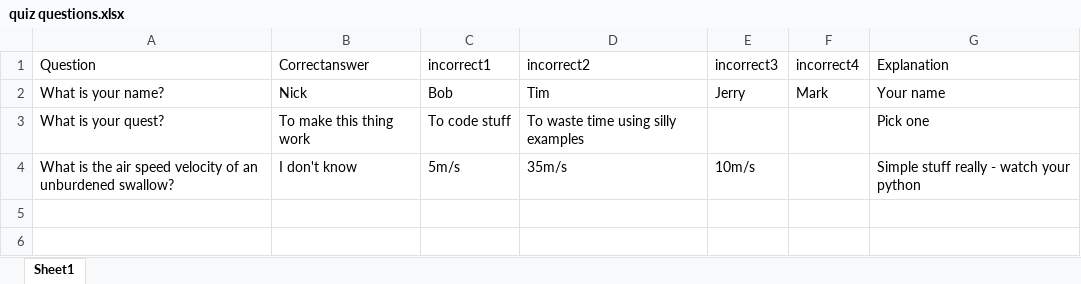
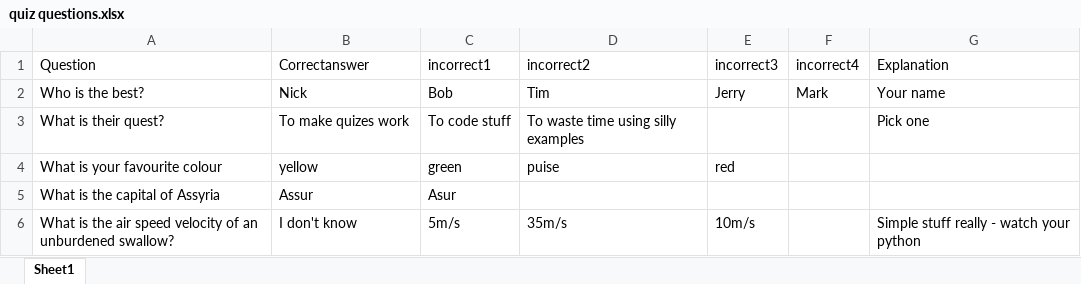
Before and after one commit to NickGMV/quizbuilder, an Excel workbook: quiz questions.xlsx, sheet Sheet1, drawn as a sheet; values as stored, in another font and other column widths than the file's, no borders; the diff names each change by its address in the sheet, - before the commit and + after, or states it on an @@ line.

Commit message:
quizs now work

```diff
--- a/quiz questions.xlsx (sheet Sheet1)
+++ b/quiz questions.xlsx (sheet Sheet1)
-A2 (Question): What is your name?
+A2 (Question): Who is the best?
-A3 (Question): What is your quest?
+A3 (Question): What is their quest?
-B3 (Correctanswer): To make this thing work
+B3 (Correctanswer): To make quizes work
+row 4: What is your favourite colour | yellow | green | puise | red
+row 5: What is the capital of Assyria | Assur | Asur
```
Also changed, not shown: 4 other files.
